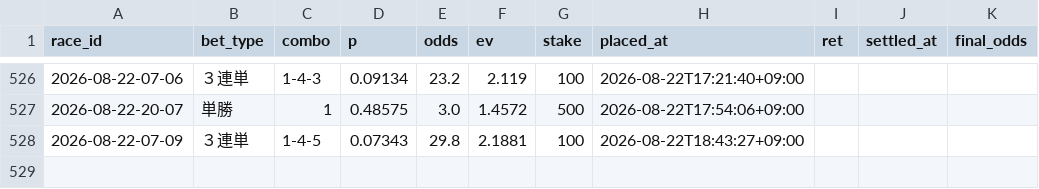
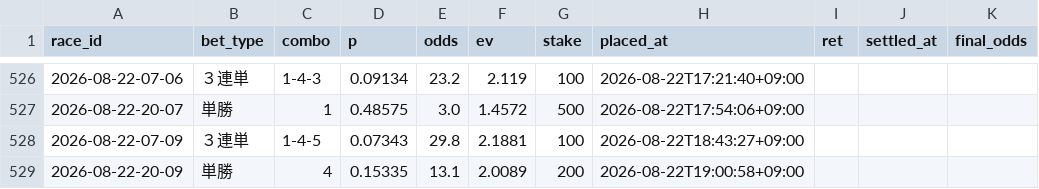
Before and after one commit to denden56-cloud/boatrace-papertrade, a CSV file: state/bets.csv, drawn as a sheet; only a part is shown, gaps mark what is left out.

```diff
--- a/state/bets.csv
+++ b/state/bets.csv
@@ -528 +528,2 @@ race_id,bet_type,combo,p,odds,ev,stake,placed_at,ret,settled_at,final_odds
 2026-08-22-07-09,３連単,1-4-5,0.07343,29.8,2.1881,100,2026-08-22T18:43:27+09:00,,,
+2026-08-22-20-09,単勝,4,0.15335,13.1,2.0089,200,2026-08-22T19:00:58+09:00,,,
```
Also changed, not shown: state/beforeinfo.csv, state/checked.csv, 2 other files.
